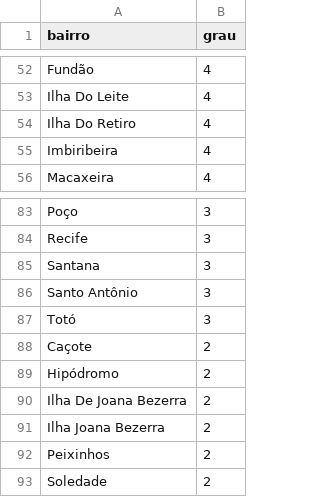
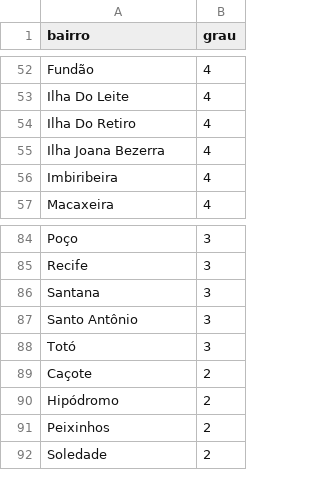
Before and after one commit to Taverna-Hub/projeto-grafos, a CSV file: out/graus.csv, drawn as a sheet; only a part is shown, gaps mark what is left out.

```diff
--- a/out/graus.csv
+++ b/out/graus.csv
@@ -54,2 +54,3 @@ Ilha Do Leite,4
 Ilha Do Retiro,4
+Ilha Joana Bezerra,4
 Imbiribeira,4
@@ -89,4 +90,2 @@ Caçote,2
 Hipódromo,2
-Ilha De Joana Bezerra,2
-Ilha Joana Bezerra,2
 Peixinhos,2
```
Also changed, not shown: data/adjacencias_bairros.csv, out/ego_bairro.csv, 1 other file.
